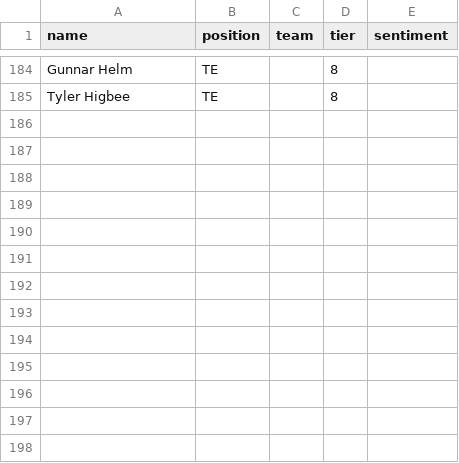
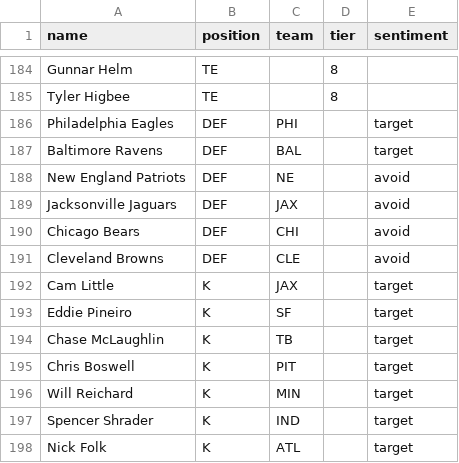
Before and after one commit to trisslazaj/pick6, a CSV file: data/smyth-2026.csv, drawn as a sheet; only a part is shown, gaps mark what is left out.

```diff
--- a/data/smyth-2026.csv
+++ b/data/smyth-2026.csv
@@ -185 +185,14 @@ Gunnar Helm,TE,,8,
 Tyler Higbee,TE,,8,
+Philadelphia Eagles,DEF,PHI,,target
+Baltimore Ravens,DEF,BAL,,target
+New England Patriots,DEF,NE,,avoid
+Jacksonville Jaguars,DEF,JAX,,avoid
+Chicago Bears,DEF,CHI,,avoid
+Cleveland Browns,DEF,CLE,,avoid
+Cam Little,K,JAX,,target
+Eddie Pineiro,K,SF,,target
+Chase McLaughlin,K,TB,,target
+Chris Boswell,K,PIT,,target
+Will Reichard,K,MIN,,target
+Spencer Shrader,K,IND,,target
+Nick Folk,K,ATL,,target
```
Also changed, not shown: 9 other files.
